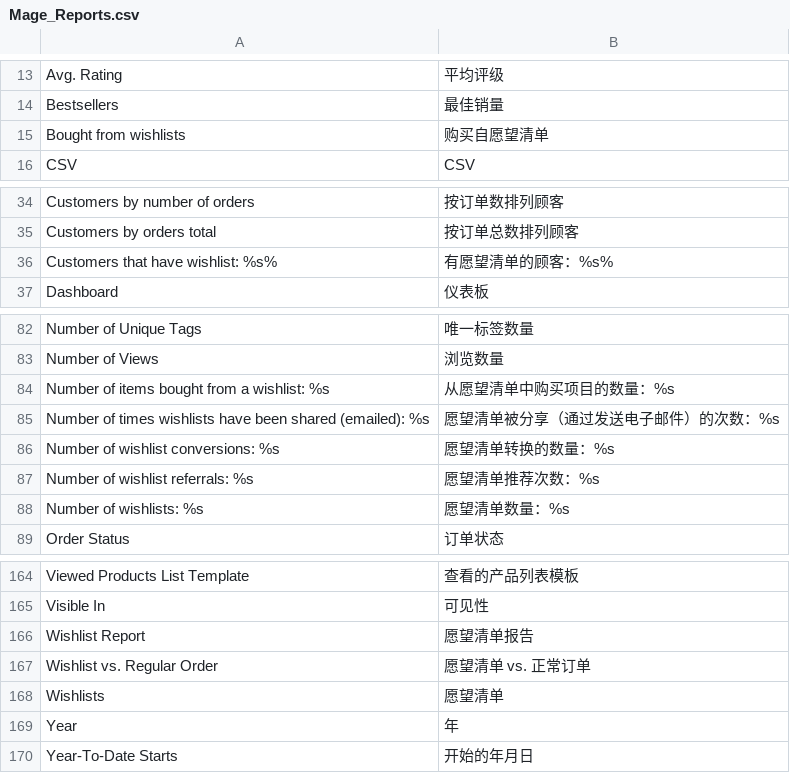
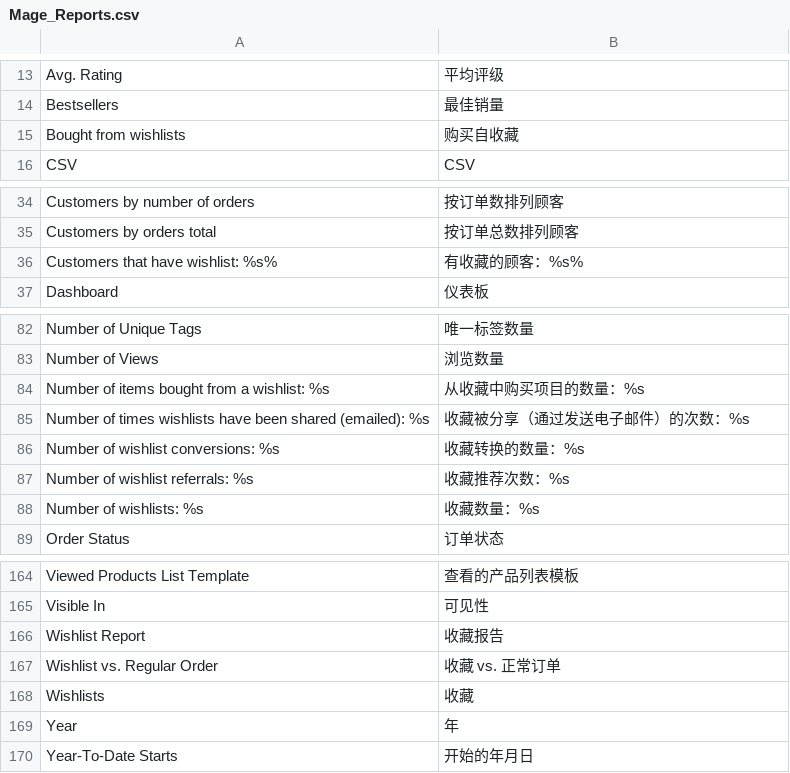
Before and after one commit to guohuadeng/sunpopMagentoTheme, a CSV file: app/locale/zh_CN/Mage_Reports.csv, drawn as a sheet; only a part is shown, gaps mark what is left out.

```diff
--- a/app/locale/zh_CN/Mage_Reports.csv
+++ b/app/locale/zh_CN/Mage_Reports.csv
@@ -14,3 +14,3 @@
 "Bestsellers","最佳销量"
-"Bought from wishlists","购买自愿望清单"
+"Bought from wishlists","购买自收藏"
 "CSV","CSV"
@@ -35,3 +35,3 @@
 "Customers by orders total","按订单总数排列顾客"
-"Customers that have wishlist: %s%","有愿望清单的顾客：%s%"
+"Customers that have wishlist: %s%","有收藏的顾客：%s%"
 "Dashboard","仪表板"
@@ -83,7 +83,7 @@
 "Number of Views","浏览数量"
-"Number of items bought from a wishlist: %s","从愿望清单中购买项目的数量：%s"
-"Number of times wishlists have been shared (emailed): %s","愿望清单被分享（通过发送电子邮件）的次数：%s"
-"Number of wishlist conversions: %s","愿望清单转换的数量：%s"
-"Number of wishlist referrals: %s","愿望清单推荐次数：%s"
-"Number of wishlists: %s","愿望清单数量：%s"
+"Number of items bought from a wishlist: %s","从收藏中购买项目的数量：%s"
+"Number of times wishlists have been shared (emailed): %s","收藏被分享（通过发送电子邮件）的次数：%s"
+"Number of wishlist conversions: %s","收藏转换的数量：%s"
+"Number of wishlist referrals: %s","收藏推荐次数：%s"
+"Number of wishlists: %s","收藏数量：%s"
 "Order Status","订单状态"
@@ -165,5 +165,5 @@
 "Visible In","可见性"
-"Wishlist Report","愿望清单报告"
-"Wishlist vs. Regular Order","愿望清单 vs. 正常订单"
-"Wishlists","愿望清单"
+"Wishlist Report","收藏报告"
+"Wishlist vs. Regular Order","收藏 vs. 正常订单"
+"Wishlists","收藏"
 "Year","年"
```
Also changed, not shown: app/locale/zh_CN/Mage_Catalog.csv, app/locale/zh_CN/Mage_CatalogSearch.csv, 11 other files.
